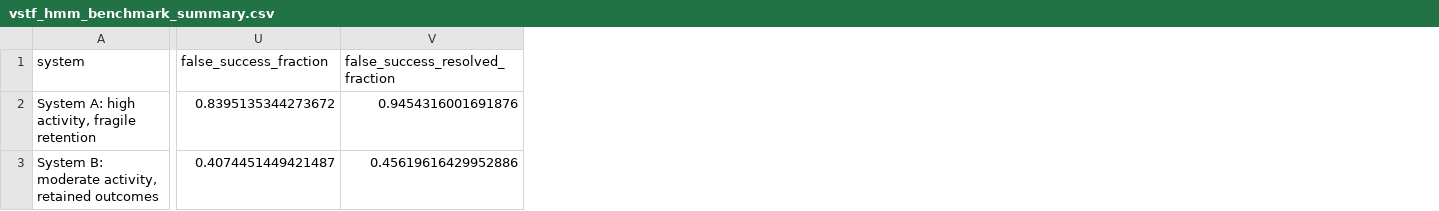
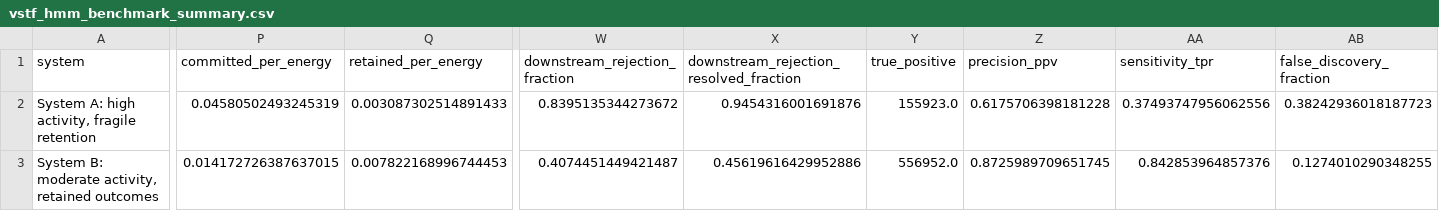
Before and after one commit to MartinPetrasek123/R_Universe_Evidence_Audited, a CSV file: vstf/vstf_hmm_benchmark_summary.csv, drawn as a sheet; only a part is shown, gaps mark what is left out; addresses are those after the commit; the diff names each change by its address in the sheet, - before the commit and + after, or states it on an @@ line.

Commit message:
Address VSTF P0 review findings
Separates operational decisions from latent truth, tightens distinguishability and event-set typing, adds event-level benchmark baselines, latent-truth metrics, ablations, and DOI/scope fixes.

```diff
--- a/vstf/vstf_hmm_benchmark_summary.csv
+++ b/vstf/vstf_hmm_benchmark_summary.csv
+column P (committed_per_energy), rows 2-3: 0.04580502493245319 | 0.014172726387637015
+column Q (retained_per_energy), rows 2-3: 0.003087302514891433 | 0.007822168996744453
+column Y (true_positive), rows 2-3: 155923.0 | 556952.0
+column Z (precision_ppv), rows 2-3: 0.6175706398181228 | 0.8725989709651745
+column AA (sensitivity_tpr), rows 2-3: 0.37493747956062556 | 0.842853964857376
+column AB (false_discovery_fraction), rows 2-3: 0.38242936018187723 | 0.1274010290348255
-W1: false_success_fraction
+W1: downstream_rejection_fraction
-X1: false_success_resolved_fraction
+X1: downstream_rejection_resolved_fraction
```
Also changed, not shown: vstf/vstf_hmm_benchmark_monte_carlo.csv, 5 other files.
